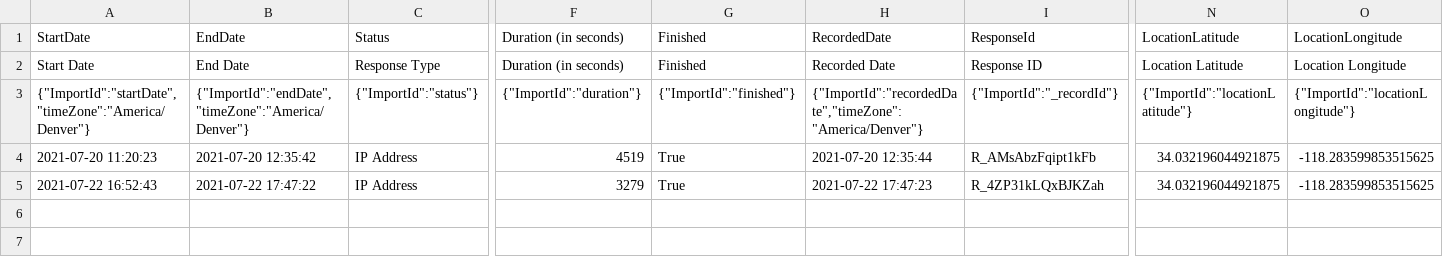
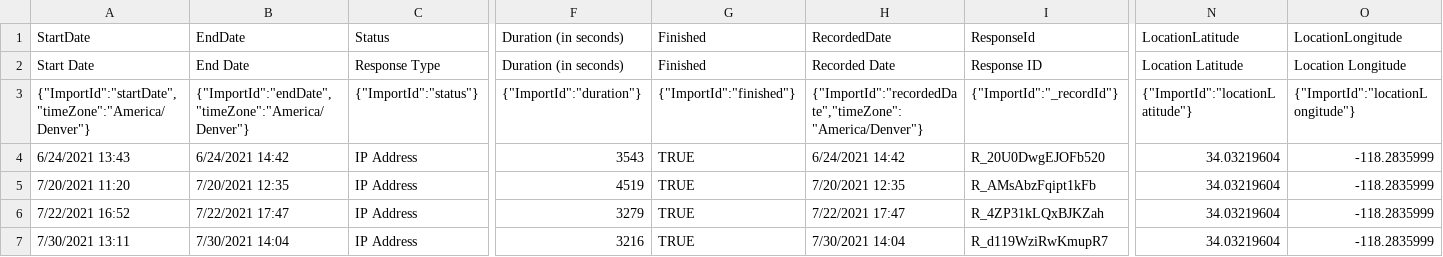
Before and after one commit to qzed/irl-maxent, a CSV file: src/data/survey_data.csv, drawn as a sheet; only a part is shown, gaps mark what is left out; addresses are those after the commit; rows hold the shown columns only; the diff names each change by its address in the sheet, - before the commit and + after, or states it on an @@ line.

```diff
--- a/src/data/survey_data.csv
+++ b/src/data/survey_data.csv
+row 4: 6/24/2021 13:43 | 6/24/2021 14:42 | IP Address | 3543 | TRUE | 6/24/2021 14:42 | R_20U0DwgEJOFb520 | 34.03219604 | -118.2835999
-A5: 2021-07-20 11:20:23
+A5: 7/20/2021 11:20
-B5: 2021-07-20 12:35:42
+B5: 7/20/2021 12:35
-G5:G6: True
+G5:G6: TRUE
-H5: 2021-07-20 12:35:44
+H5: 7/20/2021 12:35
-N5:N6: 34.032196044921875
+N5:N6: 34.03219604
-O5:O6: -118.283599853515625
+O5:O6: -118.2835999
-A6: 2021-07-22 16:52:43
+A6: 7/22/2021 16:52
-B6: 2021-07-22 17:47:22
+B6: 7/22/2021 17:47
-H6: 2021-07-22 17:47:23
+H6: 7/22/2021 17:47
+row 7: 7/30/2021 13:11 | 7/30/2021 14:04 | IP Address | 3216 | TRUE | 7/30/2021 14:04 | R_d119WziRwKmupR7 | 34.03219604 | -118.2835999
```
Also changed, not shown: 15 other files.
